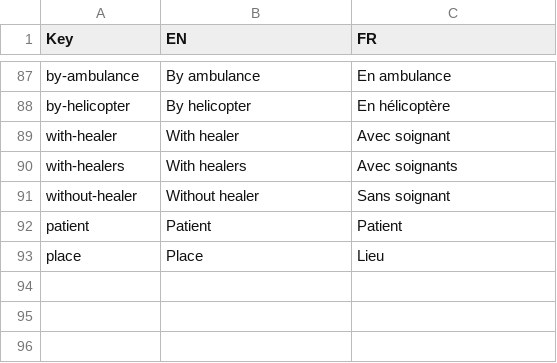
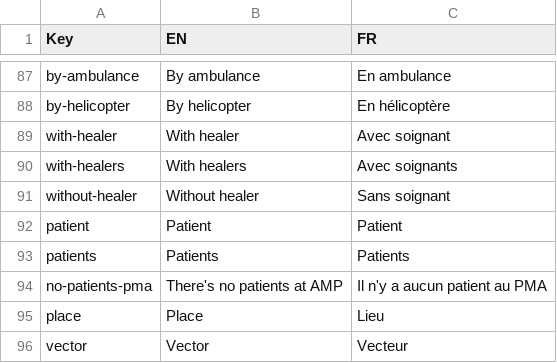
Before and after one commit to Heigvd/mimms, a TSV file: gameModel/files/translations/mainSim-actions-tasks.tsv, drawn as a sheet; only a part is shown, gaps mark what is left out.

```diff
--- a/gameModel/files/translations/mainSim-actions-tasks.tsv
+++ b/gameModel/files/translations/mainSim-actions-tasks.tsv
@@ -92,2 +92,5 @@ without-healer	Without healer	Sans soignant
 patient	Patient	Patient	
+patients	Patients	Patients	
+no-patients-pma	There's no patients at AMP	Il n'y a aucun patient au PMA	
 place	Place	Lieu	
+vector	Vector	Vecteur	
```
Also changed, not shown: gameModel/files/translations/mainSim-interface.tsv, gameModel/files/translations/mainSim-resources.tsv, 8 other files.
